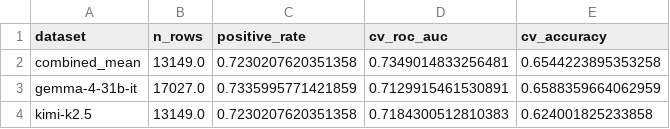
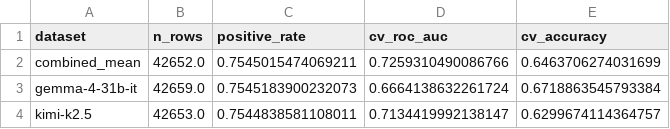
Before and after one commit to pareelamre/analyzing-llm-rationale, a CSV file: analysis/partial_shap_analysis/metrics_summary.csv, drawn as a sheet.

```diff
--- a/analysis/partial_shap_analysis/metrics_summary.csv
+++ b/analysis/partial_shap_analysis/metrics_summary.csv
@@ -1,4 +1,4 @@
 dataset,n_rows,positive_rate,cv_roc_auc,cv_accuracy
-combined_mean,13149.0,0.7230207620351358,0.7349014833256481,0.6544223895353258
-gemma-4-31b-it,17027.0,0.7335995771421859,0.7129915461530891,0.6588359664062959
-kimi-k2.5,13149.0,0.7230207620351358,0.7184300512810383,0.624001825233858
+combined_mean,42652.0,0.7545015474069211,0.7259310490086766,0.6463706274031699
+gemma-4-31b-it,42659.0,0.7545183900232073,0.6664138632261724,0.6718863545793384
+kimi-k2.5,42653.0,0.7544838581108011,0.7134419992138147,0.6299674114364757
```
Also changed, not shown: analysis/metrics_by_model_temperature.csv, analysis/metrics_by_model_temperature_variant.csv, 21 other files.
